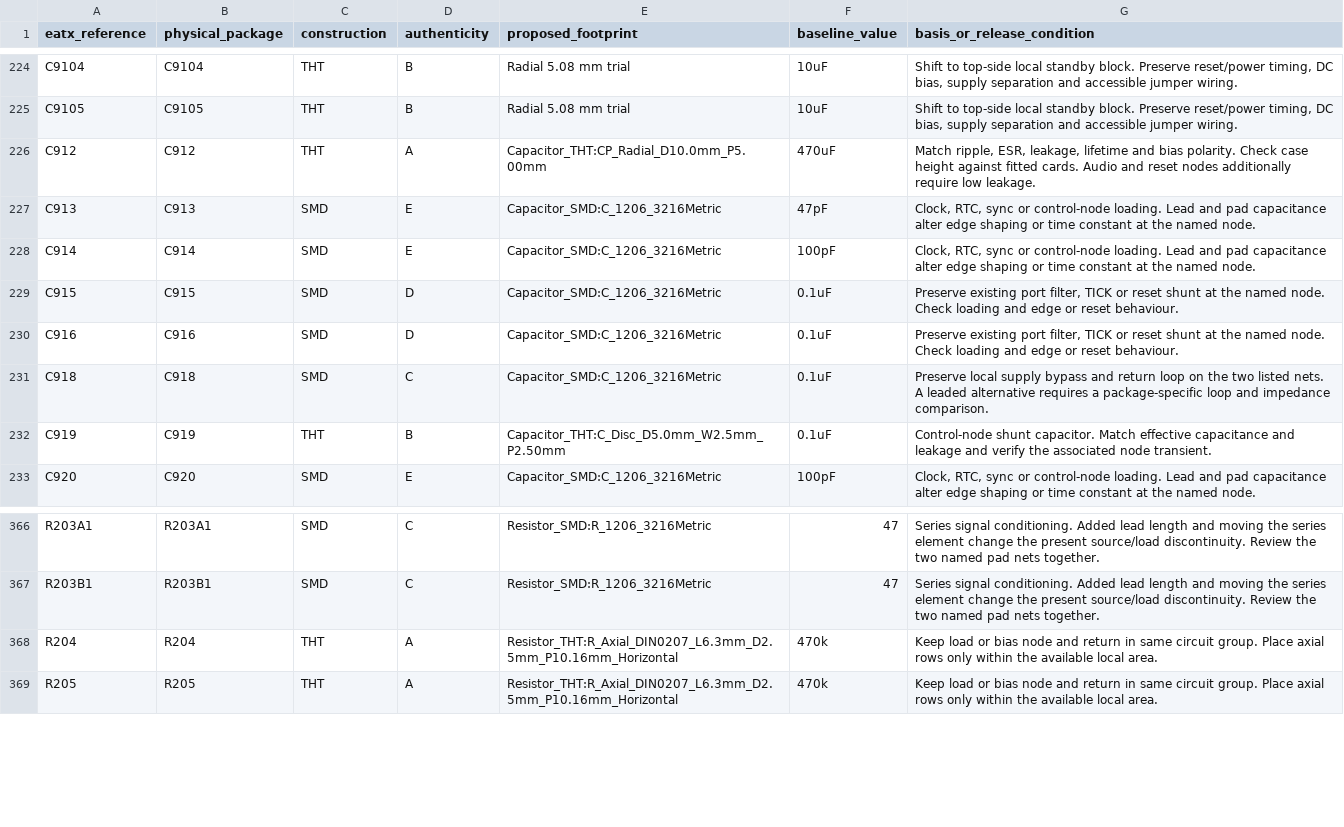
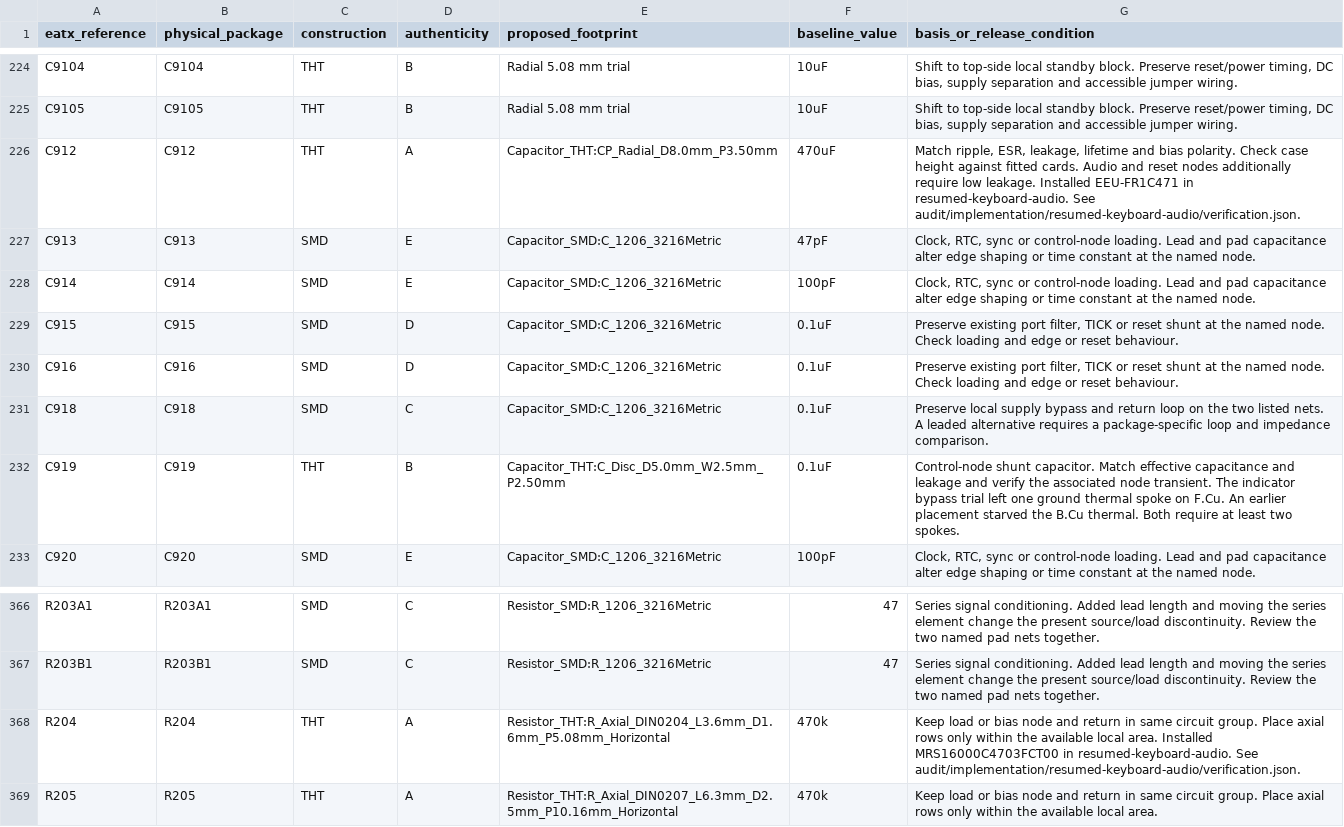
Before and after one commit to GregWinfield/Amiga-2000-EATX, a CSV file: audit/rev62/bplus-components.csv, drawn as a sheet; only a part is shown, gaps mark what is left out.

```diff
--- a/audit/rev62/bplus-components.csv
+++ b/audit/rev62/bplus-components.csv
@@ -225,3 +225,3 @@ C9104,C9104,THT,B,Radial 5.08 mm trial,10uF,"Shift to top-side local standby blo
 C9105,C9105,THT,B,Radial 5.08 mm trial,10uF,"Shift to top-side local standby block. Preserve reset/power timing, DC bias, supply separation and accessible jumper wiring."
-C912,C912,THT,A,Capacitor_THT:CP_Radial_D10.0mm_P5.00mm,470uF,"Match ripple, ESR, leakage, lifetime and bias polarity. Check case height against fitted cards. Audio and reset nodes additionally require low leakage."
+C912,C912,THT,A,Capacitor_THT:CP_Radial_D8.0mm_P3.50mm,470uF,"Match ripple, ESR, leakage, lifetime and bias polarity. Check case height against fitted cards. Audio and reset nodes additionally require low leakage. Installed EEU-FR1C471 in resumed-keyboard-audio. See audit/implementation/resumed-keyboard-audio/verification.json."
 C913,C913,SMD,E,Capacitor_SMD:C_1206_3216Metric,47pF,"Clock, RTC, sync or control-node loading. Lead and pad capacitance alter edge shaping or time constant at the named node."
@@ -231,3 +231,3 @@ C916,C916,SMD,D,Capacitor_SMD:C_1206_3216Metric,0.1uF,"Preserve existing port fi
 C918,C918,SMD,C,Capacitor_SMD:C_1206_3216Metric,0.1uF,Preserve local supply bypass and return loop on the two listed nets. A leaded alternative requires a package-specific loop and impedance comparison.
-C919,C919,THT,B,Capacitor_THT:C_Disc_D5.0mm_W2.5mm_P2.50mm,0.1uF,Control-node shunt capacitor. Match effective capacitance and leakage and verify the associated node transient.
+C919,C919,THT,B,Capacitor_THT:C_Disc_D5.0mm_W2.5mm_P2.50mm,0.1uF,Control-node shunt capacitor. Match effective capacitance and leakage and verify the associated node transient. The indicator bypass trial left one ground thermal spoke on F.Cu. An earlier placement starved the B.Cu thermal. Both require at least two spokes.
 C920,C920,SMD,E,Capacitor_SMD:C_1206_3216Metric,100pF,"Clock, RTC, sync or control-node loading. Lead and pad capacitance alter edge shaping or time constant at the named node."
@@ -367,3 +367,3 @@ R203A1,R203A1,SMD,C,Resistor_SMD:R_1206_3216Metric,47,Series signal conditioning
 R203B1,R203B1,SMD,C,Resistor_SMD:R_1206_3216Metric,47,Series signal conditioning. Added lead length and moving the series element change the present source/load discontinuity. Review the two named pad nets together.
-R204,R204,THT,A,Resistor_THT:R_Axial_DIN0207_L6.3mm_D2.5mm_P10.16mm_Horizontal,470k,Keep load or bias node and return in same circuit group. Place axial rows only within the available local area.
+R204,R204,THT,A,Resistor_THT:R_Axial_DIN0204_L3.6mm_D1.6mm_P5.08mm_Horizontal,470k,Keep load or bias node and return in same circuit group. Place axial rows only within the available local area. Installed MRS16000C4703FCT00 in resumed-keyboard-audio. See audit/implementation/resumed-keyboard-audio/verification.json.
 R205,R205,THT,A,Resistor_THT:R_Axial_DIN0207_L6.3mm_D2.5mm_P10.16mm_Horizontal,470k,Keep load or bias node and return in same circuit group. Place axial rows only within the available local area.
```
Also changed, not shown: BOM/SCENARIO_B_PLUS.csv, audit/implementation/resumed-cycle/deferred.csv, 9 other files.
